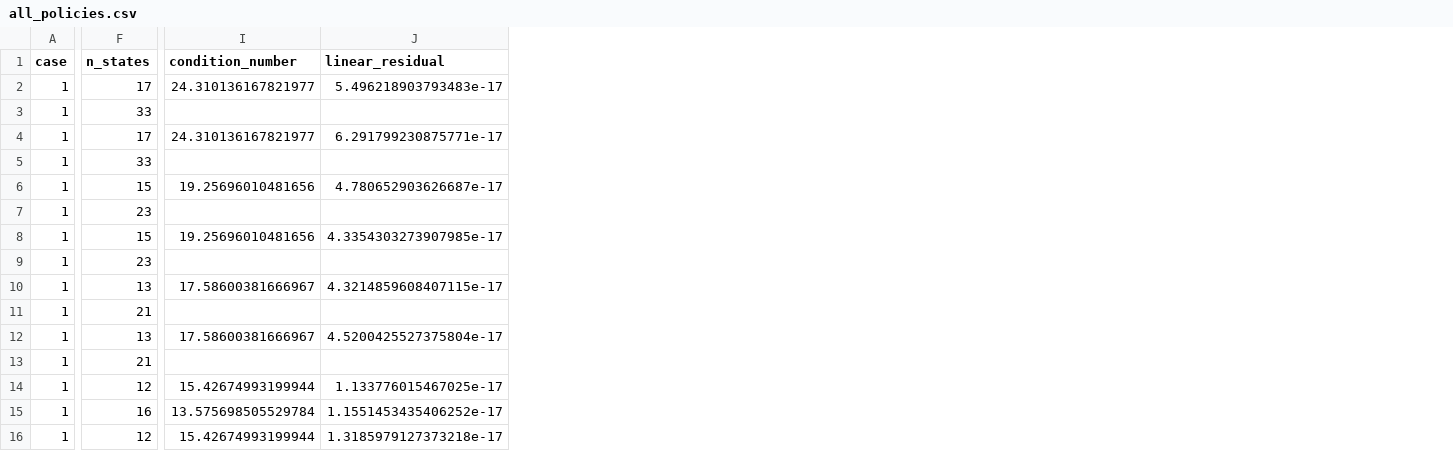
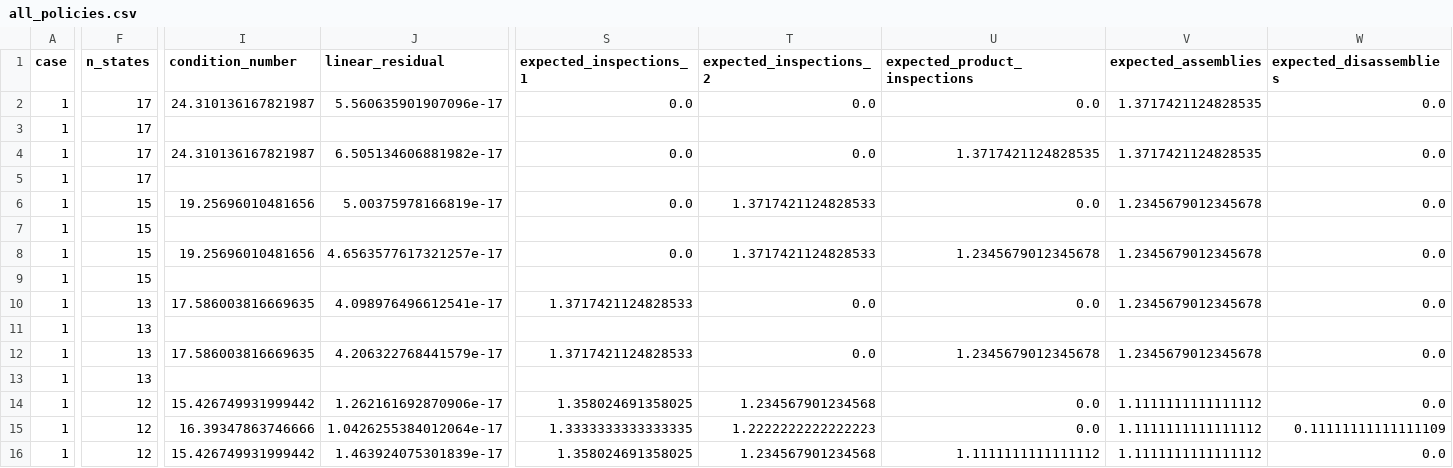
Before and after one commit to JunQianNuo/2024-Simulation, a CSV file: B题/代码/results/q2/all_policies.csv, drawn as a sheet; only a part is shown, gaps mark what is left out; the diff covers the shown part only; the diff names each change by its address in the sheet, - before the commit and + after, or states it on an @@ line.

```diff
--- a/B题/代码/results/q2/all_policies.csv
+++ b/B题/代码/results/q2/all_policies.csv
+column S (expected_inspections_1), rows 2-16: 0.0 |  | 0.0 |  | 0.0 |  | 0.0 |  | 1.3717421124828533 |  | 1.3717421124828533 |  | 1.358024691358025 | 1.3333333333333335 | 1.358024691358025
+column T (expected_inspections_2), rows 2-16: 0.0 |  | 0.0 |  | 1.3717421124828533 |  | 1.3717421124828533 |  | 0.0 |  | 0.0 |  | 1.234567901234568 | 1.2222222222222223 | 1.234567901234568
+column U (expected_product_inspections), rows 2-16: 0.0 |  | 1.3717421124828535 |  | 0.0 |  | 1.2345679012345678 |  | 0.0 |  | 1.2345679012345678 |  | 0.0 | 0.0 | 1.1111111111111112
+column V (expected_assemblies), rows 2-16: 1.3717421124828535 |  | 1.3717421124828535 |  | 1.2345679012345678 |  | 1.2345679012345678 |  | 1.2345679012345678 |  | 1.2345679012345678 |  | 1.1111111111111112 | 1.1111111111111112 | 1.1111111111111112
+column W (expected_disassemblies), rows 2-16: 0.0 |  | 0.0 |  | 0.0 |  | 0.0 |  | 0.0 |  | 0.0 |  | 0.0 | 0.11111111111111109 | 0.0
-I2 (condition_number): 24.310136167821977
+I2 (condition_number): 24.310136167821987
-J2 (linear_residual): 5.496218903793483e-17
+J2 (linear_residual): 5.560635901907096e-17
-F3 (n_states): 33
+F3 (n_states): 17
-I4 (condition_number): 24.310136167821977
+I4 (condition_number): 24.310136167821987
-J4 (linear_residual): 6.291799230875771e-17
+J4 (linear_residual): 6.505134606881982e-17
-F5 (n_states): 33
+F5 (n_states): 17
-J6 (linear_residual): 4.780652903626687e-17
+J6 (linear_residual): 5.00375978166819e-17
-F7 (n_states): 23
+F7 (n_states): 15
-J8 (linear_residual): 4.3354303273907985e-17
+J8 (linear_residual): 4.6563577617321257e-17
-F9 (n_states): 23
+F9 (n_states): 15
-I10 (condition_number): 17.58600381666967
+I10 (condition_number): 17.586003816669635
-J10 (linear_residual): 4.3214859608407115e-17
+J10 (linear_residual): 4.098976496612541e-17
-F11 (n_states): 21
+F11 (n_states): 13
-I12 (condition_number): 17.58600381666967
+I12 (condition_number): 17.586003816669635
-J12 (linear_residual): 4.5200425527375804e-17
+J12 (linear_residual): 4.206322768441579e-17
-F13 (n_states): 21
+F13 (n_states): 13
-I14 (condition_number): 15.42674993199944
+I14 (condition_number): 15.426749931999442
-J14 (linear_residual): 1.133776015467025e-17
+J14 (linear_residual): 1.262161692870906e-17
-F15 (n_states): 16
+F15 (n_states): 12
-I15 (condition_number): 13.575698505529784
+I15 (condition_number): 16.39347863746666
-J15 (linear_residual): 1.1551453435406252e-17
+J15 (linear_residual): 1.0426255384012064e-17
-I16 (condition_number): 15.42674993199944
+I16 (condition_number): 15.426749931999442
-J16 (linear_residual): 1.3185979127373218e-17
+J16 (linear_residual): 1.463924075301839e-17
```
Also changed, not shown: 3 added columns and 143 edited cells elsewhere in this file, B题/代码/results/q2/best_policies.csv, 3 other files.
